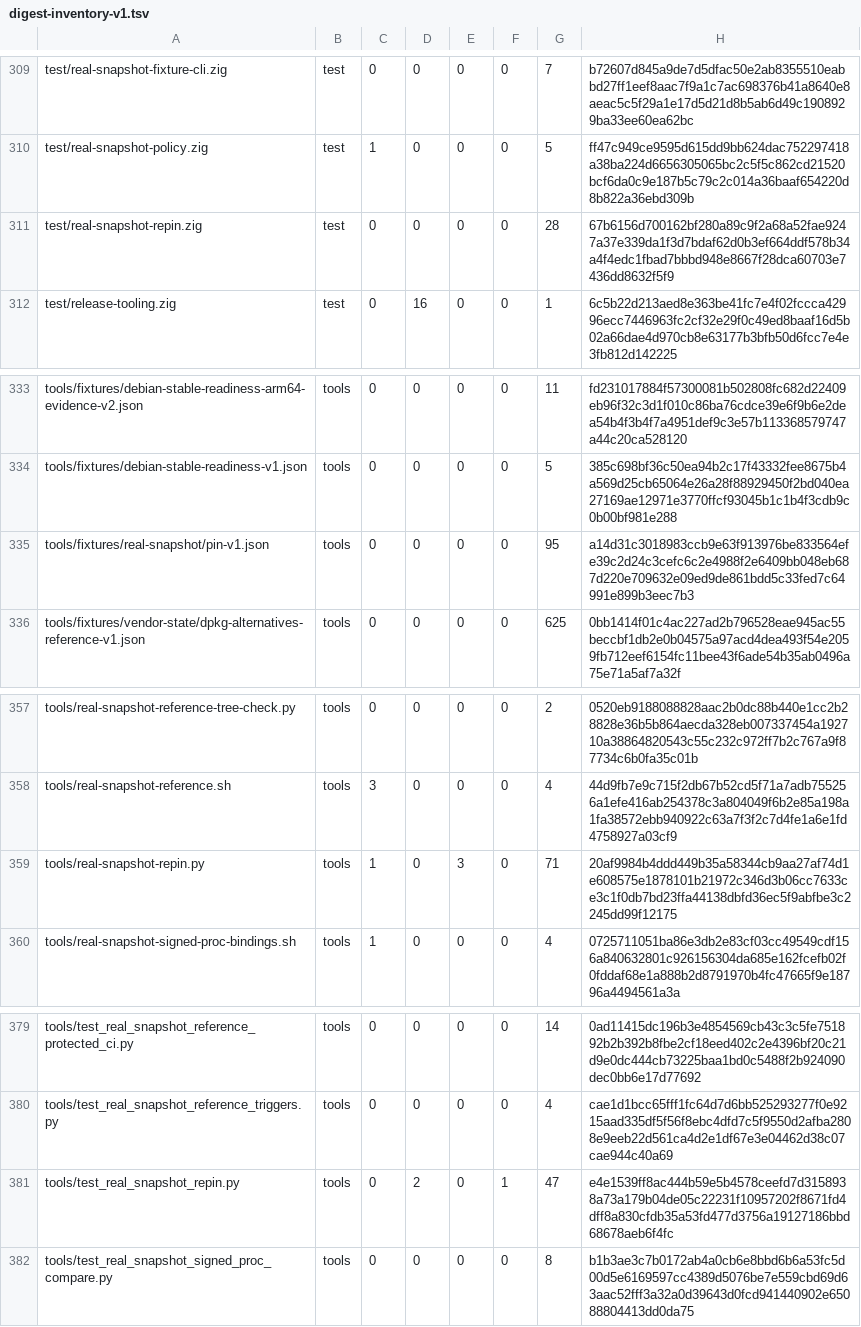
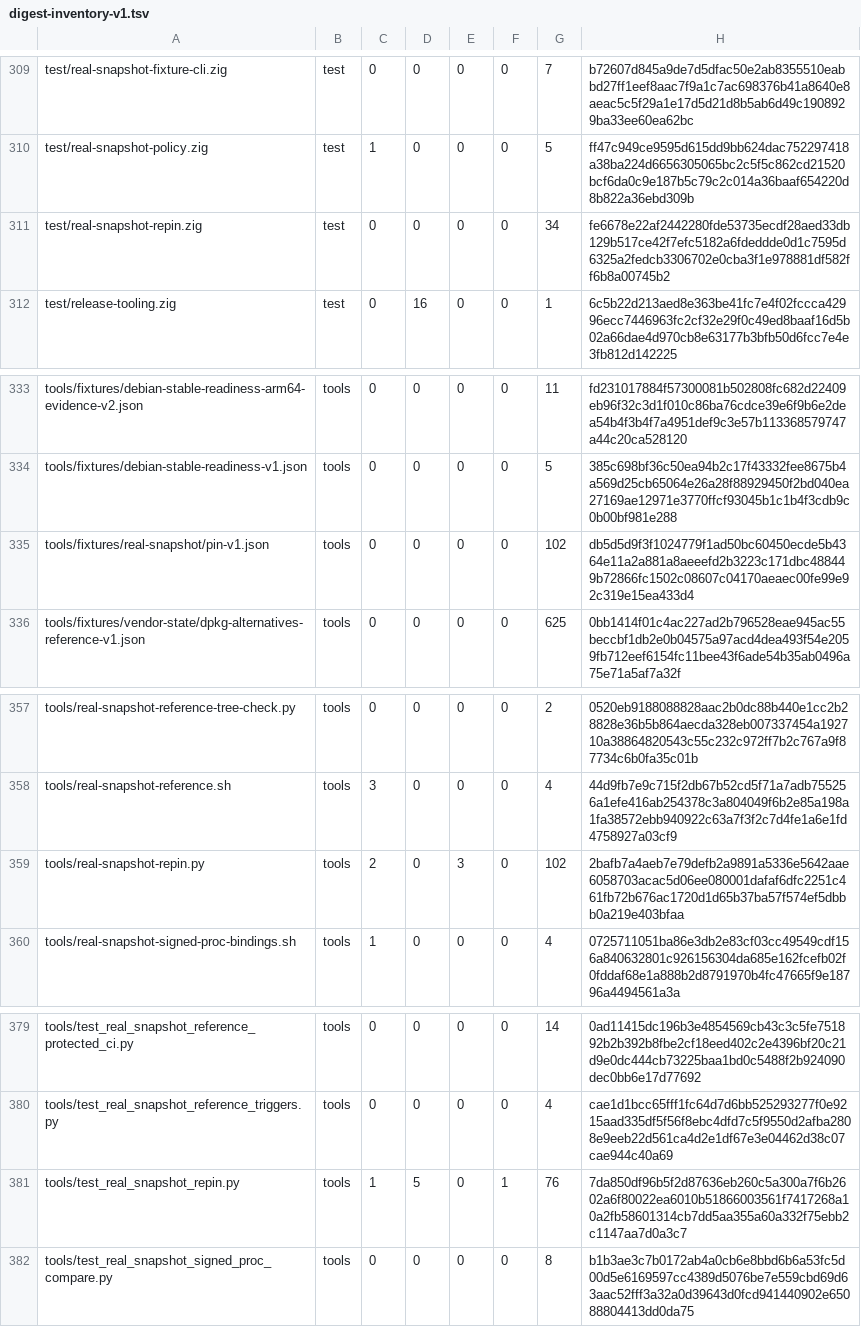
Before and after one commit to cataggar/debz, a TSV file: security/digest-inventory-v1.tsv, drawn as a sheet; only a part is shown, gaps mark what is left out.

```diff
--- a/security/digest-inventory-v1.tsv
+++ b/security/digest-inventory-v1.tsv
@@ -310,3 +310,3 @@ test/real-snapshot-fixture-cli.zig	test	0	0	0	0	7	b72607d845a9de7d5dfac50e2ab835
 test/real-snapshot-policy.zig	test	1	0	0	0	5	ff47c949ce9595d615dd9bb624dac752297418a38ba224d6656305065bc2c5f5c862cd21520bcf6da0c9e187b5c79c2c014a36baaf654220d8b822a36ebd309b
-test/real-snapshot-repin.zig	test	0	0	0	0	28	67b6156d700162bf280a89c9f2a68a52fae9247a37e339da1f3d7bdaf62d0b3ef664ddf578b34a4f4edc1fbad7bbbd948e8667f28dca60703e7436dd8632f5f9
+test/real-snapshot-repin.zig	test	0	0	0	0	34	fe6678e22af2442280fde53735ecdf28aed33db129b517ce42f7efc5182a6fdeddde0d1c7595d6325a2fedcb3306702e0cba3f1e978881df582ff6b8a00745b2
 test/release-tooling.zig	test	0	16	0	0	1	6c5b22d213aed8e363be41fc7e4f02fccca42996ecc7446963fc2cf32e29f0c49ed8baaf16d5b02a66dae4d970cb8e63177b3bfb50d6fcc7e4e3fb812d142225
@@ -334,3 +334,3 @@ tools/fixtures/debian-stable-readiness-arm64-evidence-v2.json	tools	0	0	0	0	11	f
 tools/fixtures/debian-stable-readiness-v1.json	tools	0	0	0	0	5	385c698bf36c50ea94b2c17f43332fee8675b4a569d25cb65064e26a28f88929450f2bd040ea27169ae12971e3770ffcf93045b1c1b4f3cdb9c0b00bf981e288
-tools/fixtures/real-snapshot/pin-v1.json	tools	0	0	0	0	95	a14d31c3018983ccb9e63f913976be833564efe39c2d24c3cefc6c2e4988f2e6409bb048eb687d220e709632e09ed9de861bdd5c33fed7c64991e899b3eec7b3
+tools/fixtures/real-snapshot/pin-v1.json	tools	0	0	0	0	102	db5d5d9f3f1024779f1ad50bc60450ecde5b4364e11a2a881a8aeeefd2b3223c171dbc488449b72866fc1502c08607c04170aeaec00fe99e92c319e15ea433d4
 tools/fixtures/vendor-state/dpkg-alternatives-reference-v1.json	tools	0	0	0	0	625	0bb1414f01c4ac227ad2b796528eae945ac55beccbf1db2e0b04575a97acd4dea493f54e2059fb712eef6154fc11bee43f6ade54b35ab0496a75e71a5af7a32f
@@ -358,3 +358,3 @@ tools/real-snapshot-reference-tree-check.py	tools	0	0	0	0	2	0520eb9188088828aac2
 tools/real-snapshot-reference.sh	tools	3	0	0	0	4	44d9fb7e9c715f2db67b52cd5f71a7adb755256a1efe416ab254378c3a804049f6b2e85a198a1fa38572ebb940922c63a7f3f2c7d4fe1a6e1fd4758927a03cf9
-tools/real-snapshot-repin.py	tools	1	0	3	0	71	20af9984b4ddd449b35a58344cb9aa27af74d1e608575e1878101b21972c346d3b06cc7633ce3c1f0db7bd23ffa44138dbfd36ec5f9abfbe3c2245dd99f12175
+tools/real-snapshot-repin.py	tools	2	0	3	0	102	2bafb7a4aeb7e79defb2a9891a5336e5642aae6058703acac5d06ee080001dafaf6dfc2251c461fb72b676ac1720d1d65b37ba57f574ef5dbbb0a219e403bfaa
 tools/real-snapshot-signed-proc-bindings.sh	tools	1	0	0	0	4	0725711051ba86e3db2e83cf03cc49549cdf156a840632801c926156304da685e162fcefb02f0fddaf68e1a888b2d8791970b4fc47665f9e18796a4494561a3a
@@ -380,3 +380,3 @@ tools/test_real_snapshot_reference_protected_ci.py	tools	0	0	0	0	14	0ad11415dc19
 tools/test_real_snapshot_reference_triggers.py	tools	0	0	0	0	4	cae1d1bcc65fff1fc64d7d6bb525293277f0e9215aad335df5f56f8ebc4dfd7c5f9550d2afba2808e9eeb22d561ca4d2e1df67e3e04462d38c07cae944c40a69
-tools/test_real_snapshot_repin.py	tools	0	2	0	1	47	e4e1539ff8ac444b59e5b4578ceefd7d3158938a73a179b04de05c22231f10957202f8671fd4dff8a830cfdb35a53fd477d3756a19127186bbd68678aeb6f4fc
+tools/test_real_snapshot_repin.py	tools	1	5	0	1	76	7da850df96b5f2d87636eb260c5a300a7f6b2602a6f80022ea6010b51866003561f7417268a10a2fb58601314cb7dd5aa355a60a332f75ebb2c1147aa7d0a3c7
 tools/test_real_snapshot_signed_proc_compare.py	tools	0	0	0	0	8	b1b3ae3c7b0172ab4a0cb6e8bbd6b6a53fc5d00d5e6169597cc4389d5076be7e559cbd69d63aac52fff3a32a0d39643d0fcd941440902e65088804413dd0da75
```
Also changed, not shown: 7 other files.
